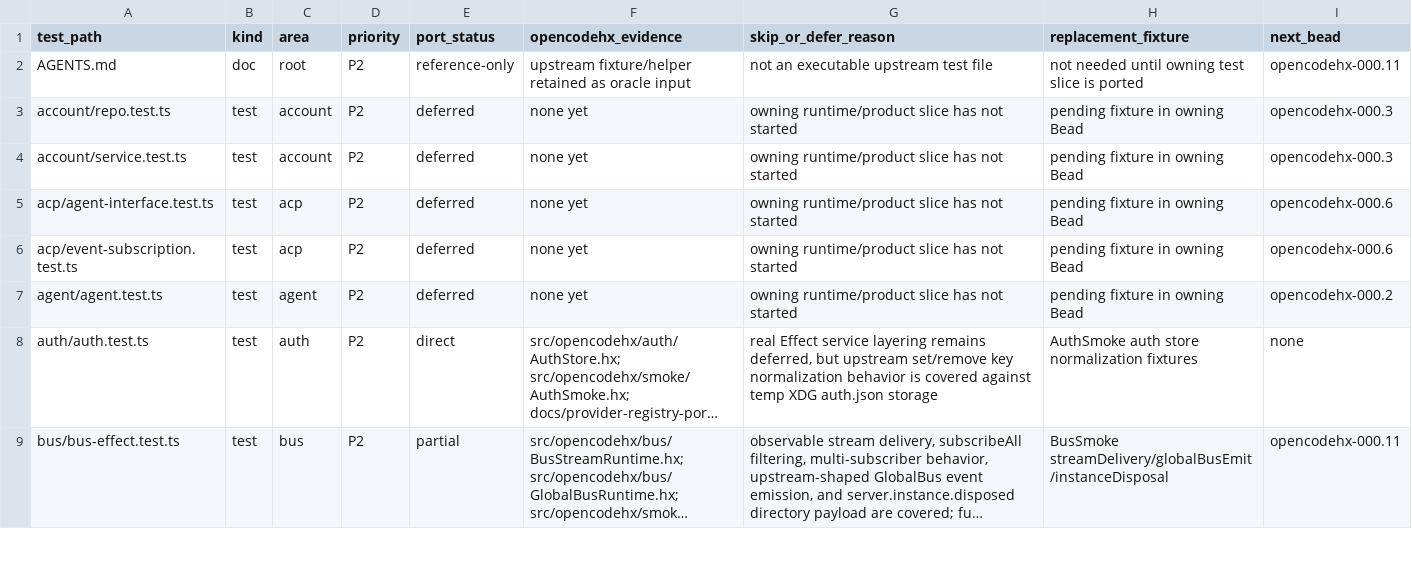
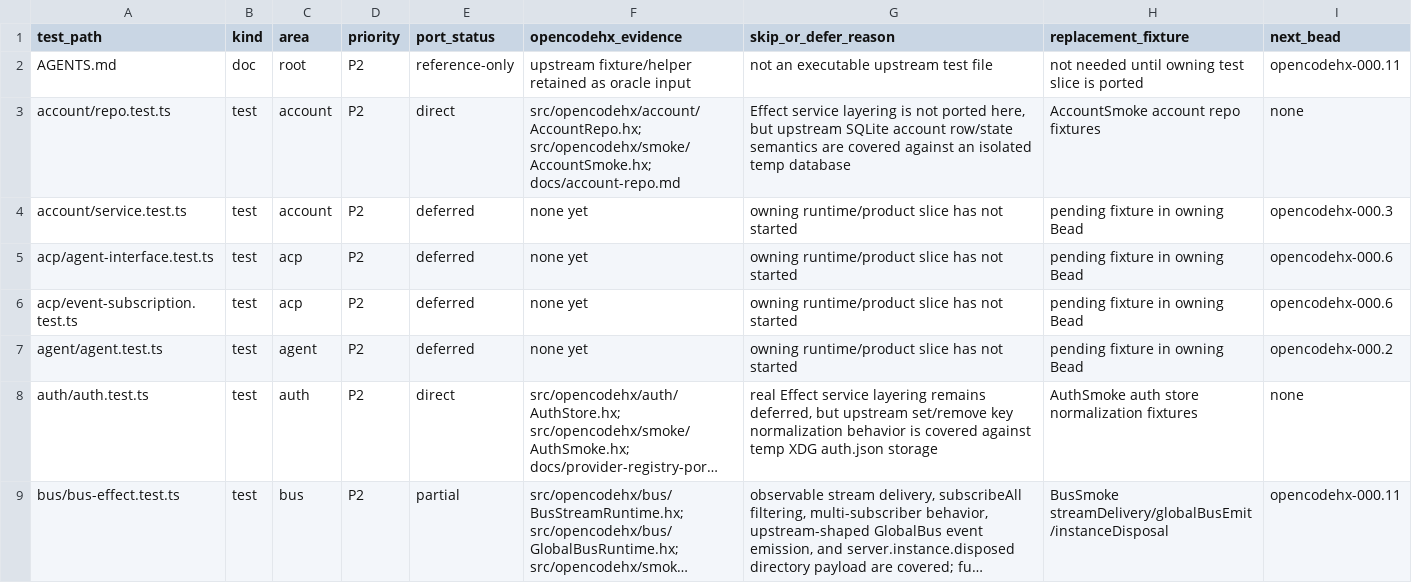
Before and after one commit to fullofcaffeine/opencodehx, a CSV file: reference/opencode-test-port-matrix.csv, drawn as a sheet; only a part is shown; long unchanged cells end in ….

Commit message:
test: add account repo parity
Add a typed SQLite-backed AccountRepo with account/org/token abstracts, upstream account/account_state schema creation, active/list/getRow/use/remove, account persistence with server URL normalization, upsert behavior, and token persistence with nullable expiry.

Add AccountSmoke to the default smoke run. Each upstream account/repo fixture runs against an isolated temp database and covers empty state, persist/get, URL normalization, active org selection, list, remove, use, token update, upsert, active clearing, and missing rows.

Update docs/account-repo.md, docs index, generated test matrix, README progress snapshot, and Beads export for opencodehx-26bn. account/service.test.ts remains deferred for HTTP login, polling, token refresh, org/config fetches, and service-layer error mapping.

Gates: npm run format:haxe; npm run build; npm run inventory:matrix; npm run smoke; npm run typed-boundary:scan; npm run test:haxe:unit; npm run public:precommit; git diff --check.

```diff
--- a/reference/opencode-test-port-matrix.csv
+++ b/reference/opencode-test-port-matrix.csv
@@ -2,3 +2,3 @@ test_path,kind,area,priority,port_status,opencodehx_evidence,skip_or_defer_reaso
 AGENTS.md,doc,root,P2,reference-only,upstream fixture/helper retained as oracle input,not an executable upstream test file,not needed until owning test slice is ported,opencodehx-000.11
-account/repo.test.ts,test,account,P2,deferred,none yet,owning runtime/product slice has not started,pending fixture in owning Bead,opencodehx-000.3
+account/repo.test.ts,test,account,P2,direct,src/opencodehx/account/AccountRepo.hx; src/opencodehx/smoke/AccountSmoke.hx; docs/account-repo.md,"Effect service layering is not ported here, but upstream SQLite account row/state semantics are covered against an isolated temp database",AccountSmoke account repo fixtures,none
 account/service.test.ts,test,account,P2,deferred,none yet,owning runtime/product slice has not started,pending fixture in owning Bead,opencodehx-000.3
```
Also changed, not shown: 10 other files.
